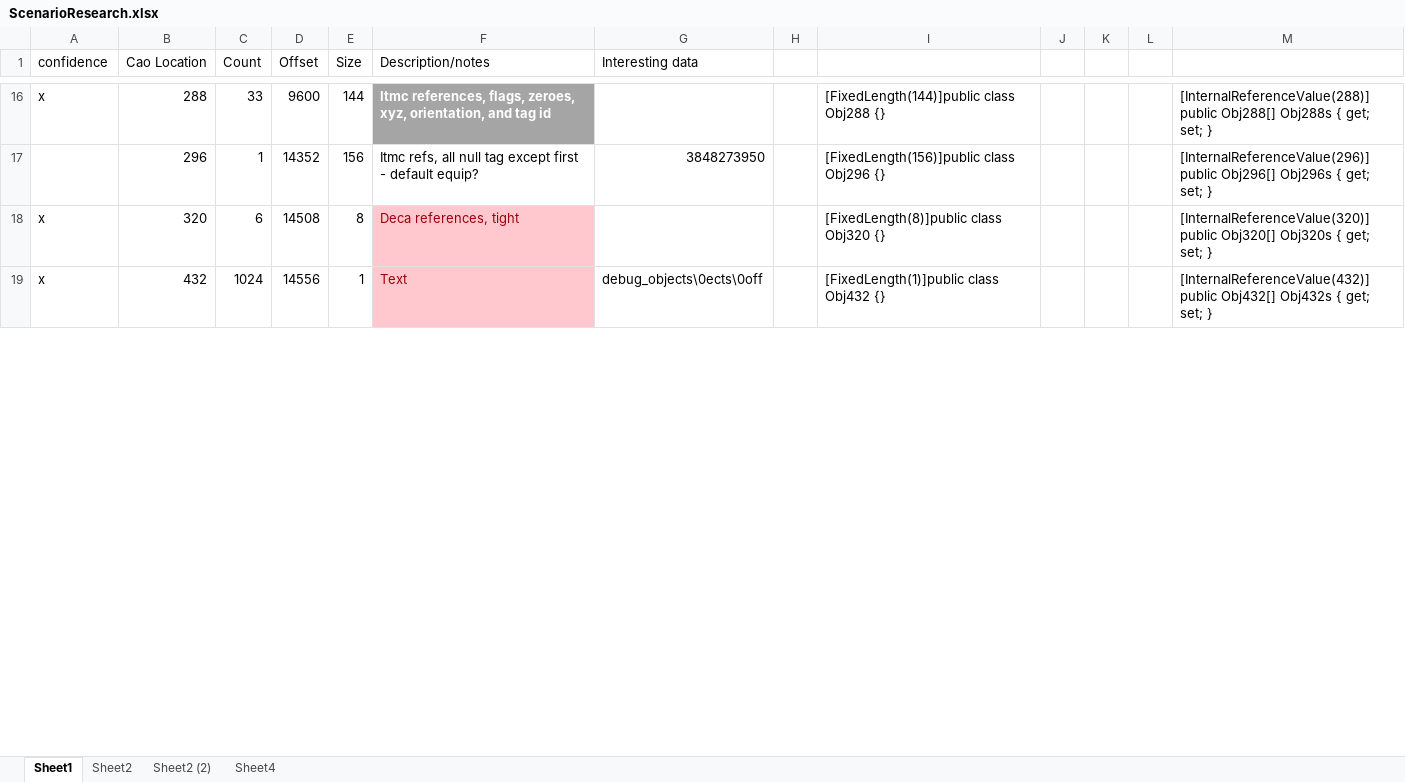
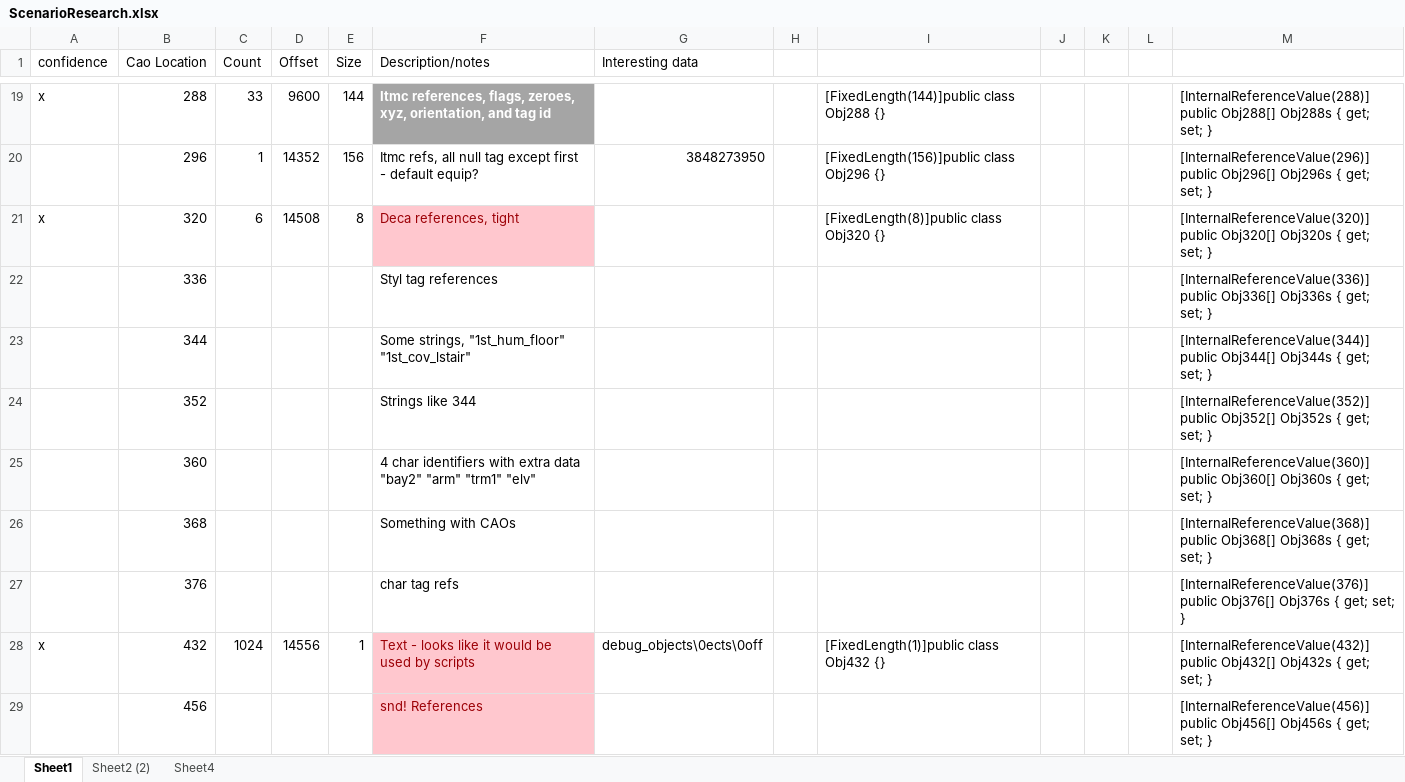
Before and after one commit to ronbrogan/OpenH2, an Excel workbook: Research/ScenarioResearch.xlsx, sheet Sheet1, drawn as a sheet; only a part is shown, gaps mark what is left out; values as stored, in another font and other column widths than the file's, no borders; addresses are those after the commit; the diff covers the shown part only; the diff names each change by its address in the sheet, - before the commit and + after, or states it on an @@ line.

```diff
--- a/Research/ScenarioResearch.xlsx (sheet Sheet1)
+++ b/Research/ScenarioResearch.xlsx (sheet Sheet1)
-sheet tab: Sheet2
+row 22:  | 336 |  |  |  | Styl tag references |  |  |  |  |  |  | [InternalReferenceValue(336)] public Obj336[] Obj336s { get; set; }
+row 23:  | 344 |  |  |  | Some strings, "1st_hum_floor" "1st_cov_lstair" |  |  |  |  |  |  | [InternalReferenceValue(344)] public Obj344[] Obj344s { get; set; }
+row 24:  | 352 |  |  |  | Strings like 344 |  |  |  |  |  |  | [InternalReferenceValue(352)] public Obj352[] Obj352s { get; set; }
+row 25:  | 360 |  |  |  | 4 char identifiers with extra data "bay2" "arm" "trm1" "elv" |  |  |  |  |  |  | [InternalReferenceValue(360)] public Obj360[] Obj360s { get; set; }
+row 26:  | 368 |  |  |  | Something with CAOs |  |  |  |  |  |  | [InternalReferenceValue(368)] public Obj368[] Obj368s { get; set; }
+row 27:  | 376 |  |  |  | char tag refs |  |  |  |  |  |  | [InternalReferenceValue(376)] public Obj376[] Obj376s { get; set; }
-F28 (Description/notes): Text
+F28 (Description/notes): Text - looks like it would be used by scripts
+row 29:  | 456 |  |  |  | snd! References |  |  |  |  |  |  | [InternalReferenceValue(456)] public Obj456[] Obj456s { get; set; }
```
Also changed, not shown: 6 added rows and 1 edited cell elsewhere in this sheet, sheet Sheet2 (2), sheet Sheet4, formulas that keep their value, 26 other files.
